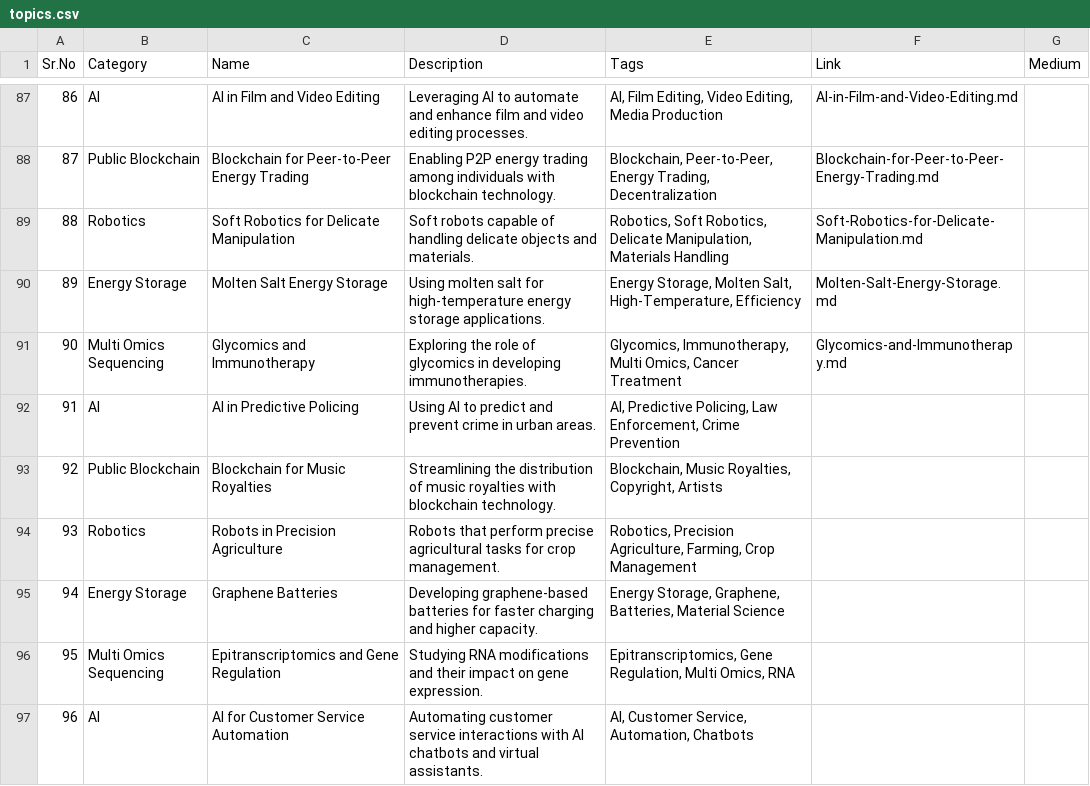
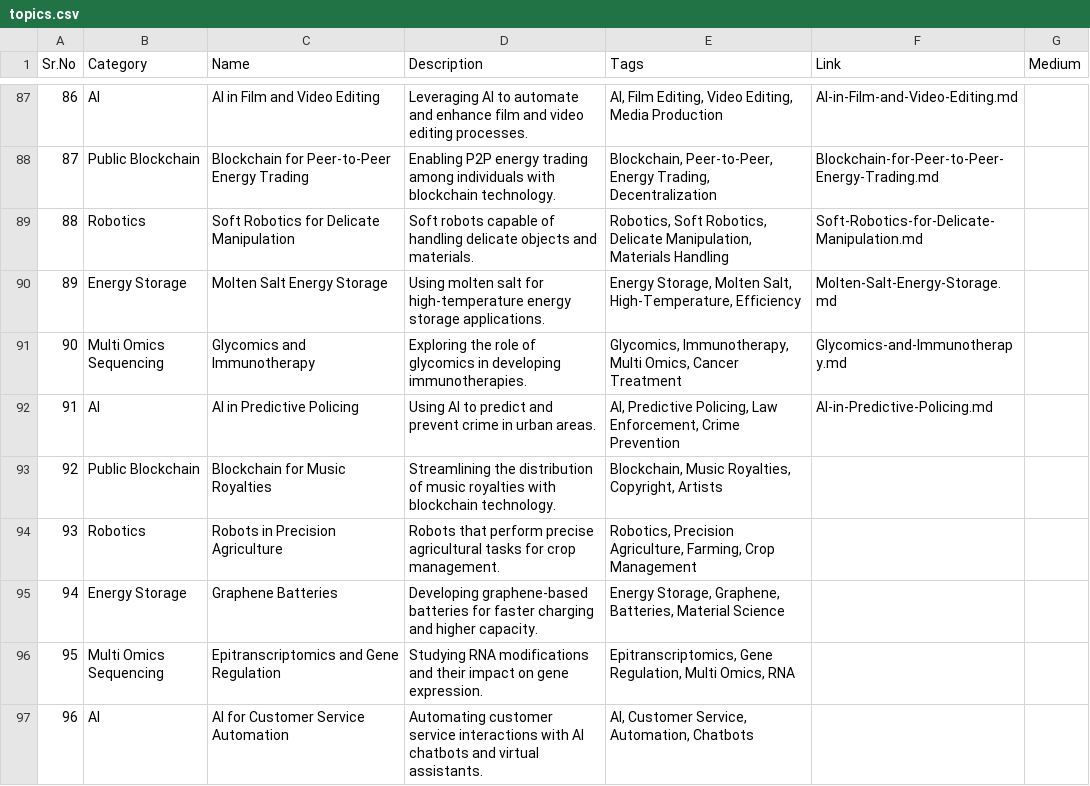
Before and after one commit to Kanakjr/100-days-of-AI-Writing, a CSV file: topics.csv, drawn as a sheet; only a part is shown, gaps mark what is left out.

Commit message:
Added AI in Predictive Policing article

```diff
--- a/topics.csv
+++ b/topics.csv
@@ -91,3 +91,3 @@ Sr.No,Category,Name,Description,Tags,Link,Medium
 90,Multi Omics Sequencing,Glycomics and Immunotherapy,Exploring the role of glycomics in developing immunotherapies.,"Glycomics, Immunotherapy, Multi Omics, Cancer Treatment",Glycomics-and-Immunotherapy.md,
-91,AI,AI in Predictive Policing,Using AI to predict and prevent crime in urban areas.,"AI, Predictive Policing, Law Enforcement, Crime Prevention",,
+91,AI,AI in Predictive Policing,Using AI to predict and prevent crime in urban areas.,"AI, Predictive Policing, Law Enforcement, Crime Prevention",AI-in-Predictive-Policing.md,
 92,Public Blockchain,Blockchain for Music Royalties,Streamlining the distribution of music royalties with blockchain technology.,"Blockchain, Music Royalties, Copyright, Artists",,
```
Also changed, not shown: 4 other files.
